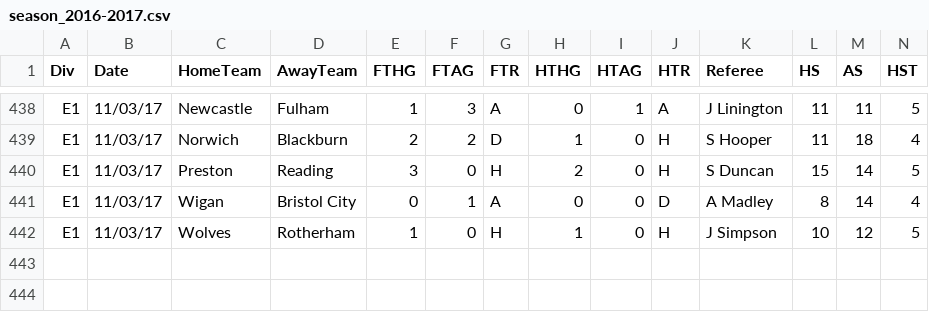
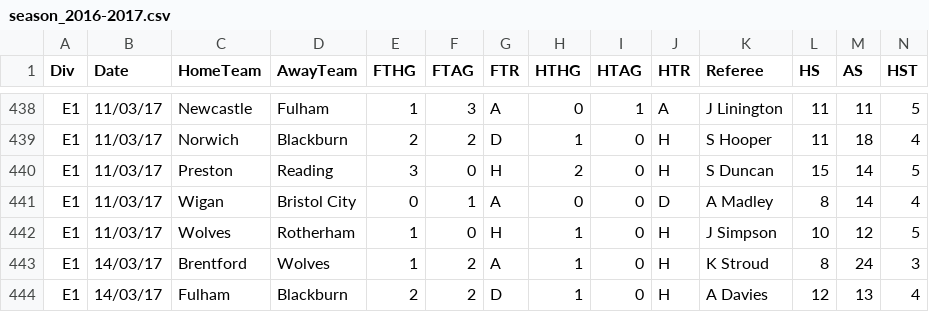
Before and after one commit to sunrick/kickme, a CSV file: csv/england/championship/season_2016-2017.csv, drawn as a sheet; only a part is shown, gaps mark what is left out; rows hold the shown columns only; the diff names each change by its address in the sheet, - before the commit and + after, or states it on an @@ line.

```diff
--- a/csv/england/championship/season_2016-2017.csv
+++ b/csv/england/championship/season_2016-2017.csv
+row 443: E1 | 14/03/17 | Brentford | Wolves | 1 | 2 | A | 1 | 0 | H | K Stroud | 8 | 24 | 3
+row 444: E1 | 14/03/17 | Fulham | Blackburn | 2 | 2 | D | 1 | 0 | H | A Davies | 12 | 13 | 4
```
Also changed, not shown: csv/england/conference/season_2016-2017.csv, csv/england/league_1/season_2016-2017.csv, 3 other files.
